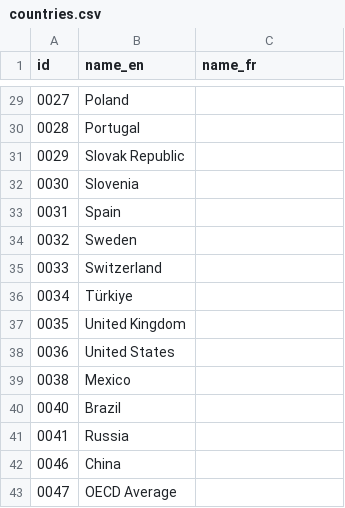
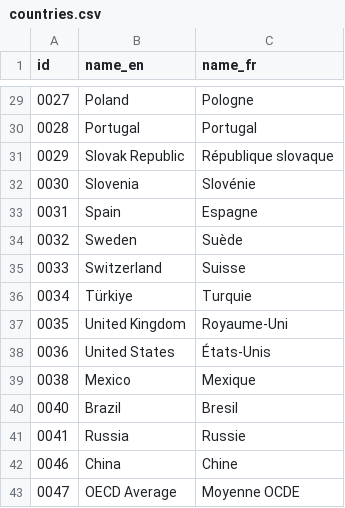
Before and after one commit to PHACDataHub/cpho-phase2, a CSV file: server/cpho/scripts/countries.csv, drawn as a sheet; only a part is shown, gaps mark what is left out; the diff covers the shown part only.

```diff
--- a/server/cpho/scripts/countries.csv
+++ b/server/cpho/scripts/countries.csv
@@ -29,15 +29,15 @@ id,name_en,name_fr
-0027,Poland,
-0028,Portugal,
-0029,Slovak Republic,
-0030,Slovenia,
-0031,Spain,
-0032,Sweden,
-0033,Switzerland,
-0034,Türkiye,
-0035,United Kingdom,
-0036,United States,
-0038,Mexico,
-0040,Brazil,
-0041,Russia,
-0046,China,
-0047,OECD Average,
+0027,Poland,Pologne
+0028,Portugal,Portugal
+0029,Slovak Republic,République slovaque
+0030,Slovenia,Slovénie
+0031,Spain,Espagne
+0032,Sweden,Suède
+0033,Switzerland, Suisse
+0034,Türkiye, Turquie
+0035,United Kingdom,Royaume-Uni
+0036,United States,États-Unis
+0038,Mexico,Mexique
+0040,Brazil,Bresil
+0041,Russia,Russie
+0046,China,Chine
+0047,OECD Average,Moyenne OCDE
```
Also changed, not shown: 27 edited cells elsewhere in this file, 43 other files.
